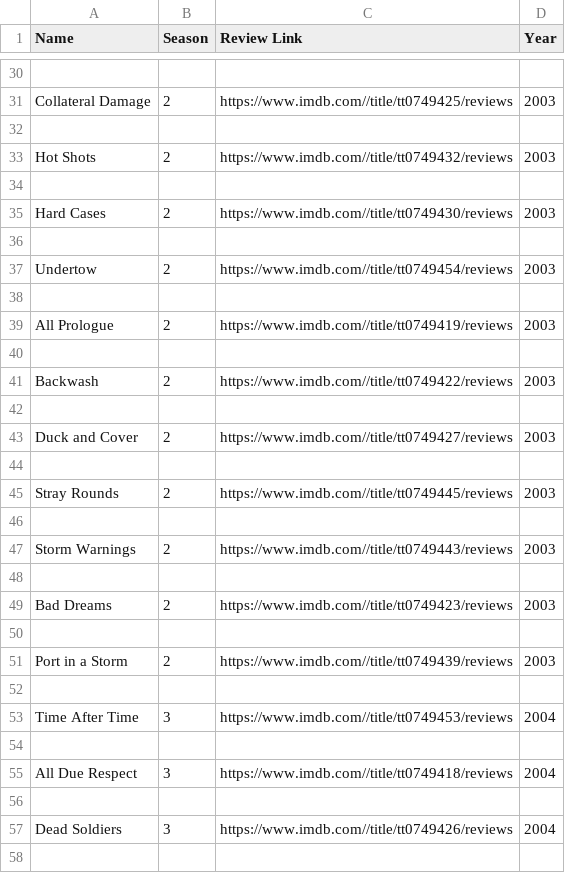
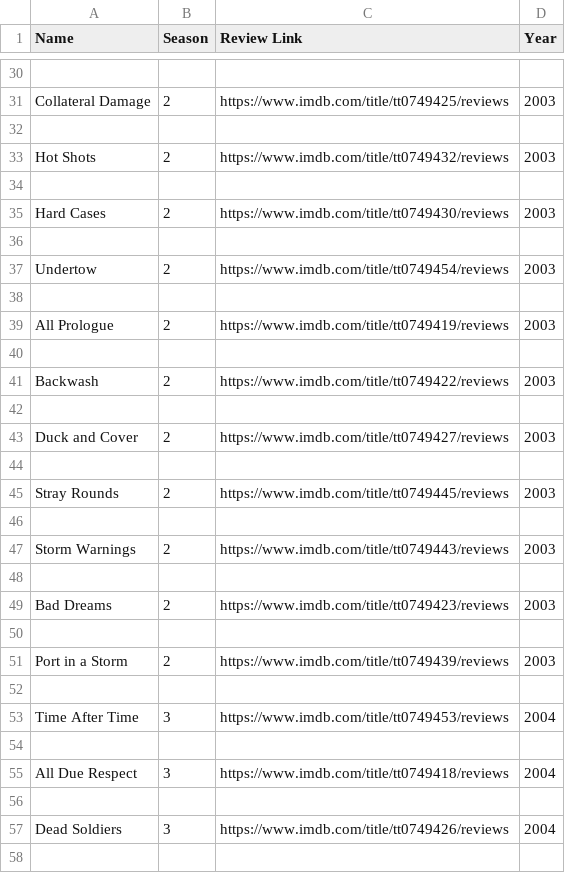
Before and after one commit to a-kmk/COMP_472_Assignment_2, a CSV file: data.csv, drawn as a sheet; only a part is shown, gaps mark what is left out; the diff covers the shown part only; the diff names each change by its address in the sheet, - before the commit and + after, or states it on an @@ line.

```diff
--- a/data.csv
+++ b/data.csv
-C31 (Review Link): https://www.imdb.com//title/tt0749425/reviews
+C31 (Review Link): https://www.imdb.com/title/tt0749425/reviews
-C33 (Review Link): https://www.imdb.com//title/tt0749432/reviews
+C33 (Review Link): https://www.imdb.com/title/tt0749432/reviews
-C35 (Review Link): https://www.imdb.com//title/tt0749430/reviews
+C35 (Review Link): https://www.imdb.com/title/tt0749430/reviews
-C37 (Review Link): https://www.imdb.com//title/tt0749454/reviews
+C37 (Review Link): https://www.imdb.com/title/tt0749454/reviews
-C39 (Review Link): https://www.imdb.com//title/tt0749419/reviews
+C39 (Review Link): https://www.imdb.com/title/tt0749419/reviews
-C41 (Review Link): https://www.imdb.com//title/tt0749422/reviews
+C41 (Review Link): https://www.imdb.com/title/tt0749422/reviews
-C43 (Review Link): https://www.imdb.com//title/tt0749427/reviews
+C43 (Review Link): https://www.imdb.com/title/tt0749427/reviews
-C45 (Review Link): https://www.imdb.com//title/tt0749445/reviews
+C45 (Review Link): https://www.imdb.com/title/tt0749445/reviews
-C47 (Review Link): https://www.imdb.com//title/tt0749443/reviews
+C47 (Review Link): https://www.imdb.com/title/tt0749443/reviews
-C49 (Review Link): https://www.imdb.com//title/tt0749423/reviews
+C49 (Review Link): https://www.imdb.com/title/tt0749423/reviews
-C51 (Review Link): https://www.imdb.com//title/tt0749439/reviews
+C51 (Review Link): https://www.imdb.com/title/tt0749439/reviews
-C53 (Review Link): https://www.imdb.com//title/tt0749453/reviews
+C53 (Review Link): https://www.imdb.com/title/tt0749453/reviews
-C55 (Review Link): https://www.imdb.com//title/tt0749418/reviews
+C55 (Review Link): https://www.imdb.com/title/tt0749418/reviews
-C57 (Review Link): https://www.imdb.com//title/tt0749426/reviews
+C57 (Review Link): https://www.imdb.com/title/tt0749426/reviews
```
Also changed, not shown: 46 edited cells elsewhere in this file, 5 other files.
